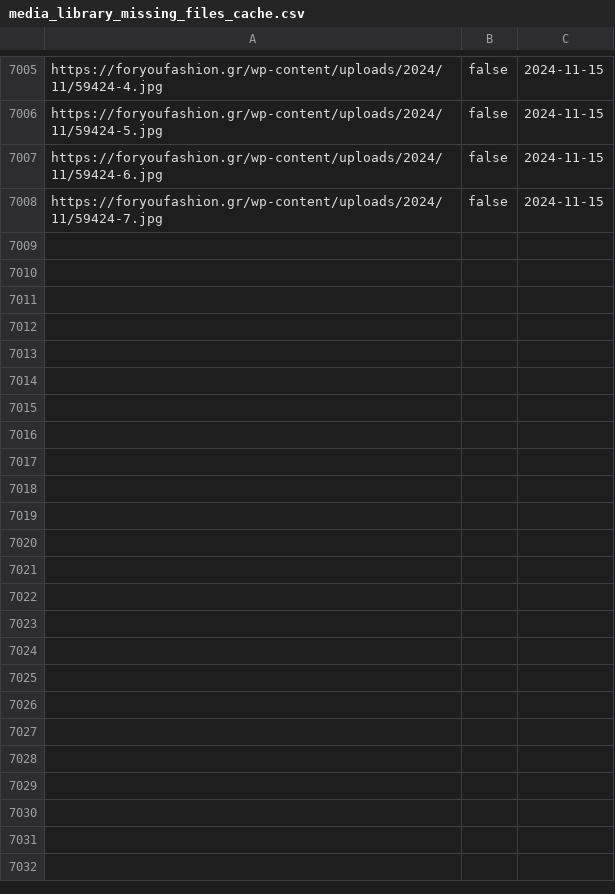
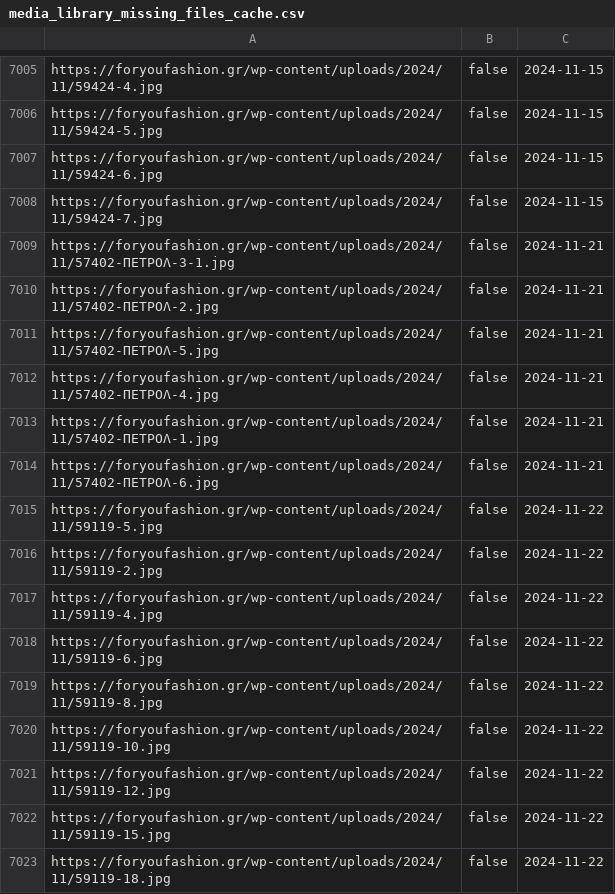
Before and after one commit to athkalia/foryoufashion, a CSV file: media_library_missing_files_cache.csv, drawn as a sheet; only a part is shown, gaps mark what is left out.

```diff
--- a/media_library_missing_files_cache.csv
+++ b/media_library_missing_files_cache.csv
@@ -7008 +7008,16 @@ https://foryoufashion.gr/wp-content/uploads/2024/11/59424-6.jpg,false,2024-11-15
 https://foryoufashion.gr/wp-content/uploads/2024/11/59424-7.jpg,false,2024-11-15
+https://foryoufashion.gr/wp-content/uploads/2024/11/57402-ΠΕΤΡΟΛ-3-1.jpg,false,2024-11-21
+https://foryoufashion.gr/wp-content/uploads/2024/11/57402-ΠΕΤΡΟΛ-2.jpg,false,2024-11-21
+https://foryoufashion.gr/wp-content/uploads/2024/11/57402-ΠΕΤΡΟΛ-5.jpg,false,2024-11-21
+https://foryoufashion.gr/wp-content/uploads/2024/11/57402-ΠΕΤΡΟΛ-4.jpg,false,2024-11-21
+https://foryoufashion.gr/wp-content/uploads/2024/11/57402-ΠΕΤΡΟΛ-1.jpg,false,2024-11-21
+https://foryoufashion.gr/wp-content/uploads/2024/11/57402-ΠΕΤΡΟΛ-6.jpg,false,2024-11-21
+https://foryoufashion.gr/wp-content/uploads/2024/11/59119-5.jpg,false,2024-11-22
+https://foryoufashion.gr/wp-content/uploads/2024/11/59119-2.jpg,false,2024-11-22
+https://foryoufashion.gr/wp-content/uploads/2024/11/59119-4.jpg,false,2024-11-22
+https://foryoufashion.gr/wp-content/uploads/2024/11/59119-6.jpg,false,2024-11-22
+https://foryoufashion.gr/wp-content/uploads/2024/11/59119-8.jpg,false,2024-11-22
+https://foryoufashion.gr/wp-content/uploads/2024/11/59119-10.jpg,false,2024-11-22
+https://foryoufashion.gr/wp-content/uploads/2024/11/59119-12.jpg,false,2024-11-22
+https://foryoufashion.gr/wp-content/uploads/2024/11/59119-15.jpg,false,2024-11-22
+https://foryoufashion.gr/wp-content/uploads/2024/11/59119-18.jpg,false,2024-11-22
```
Also changed, not shown: product_images_dimensions_cache.csv, 4 other files.
